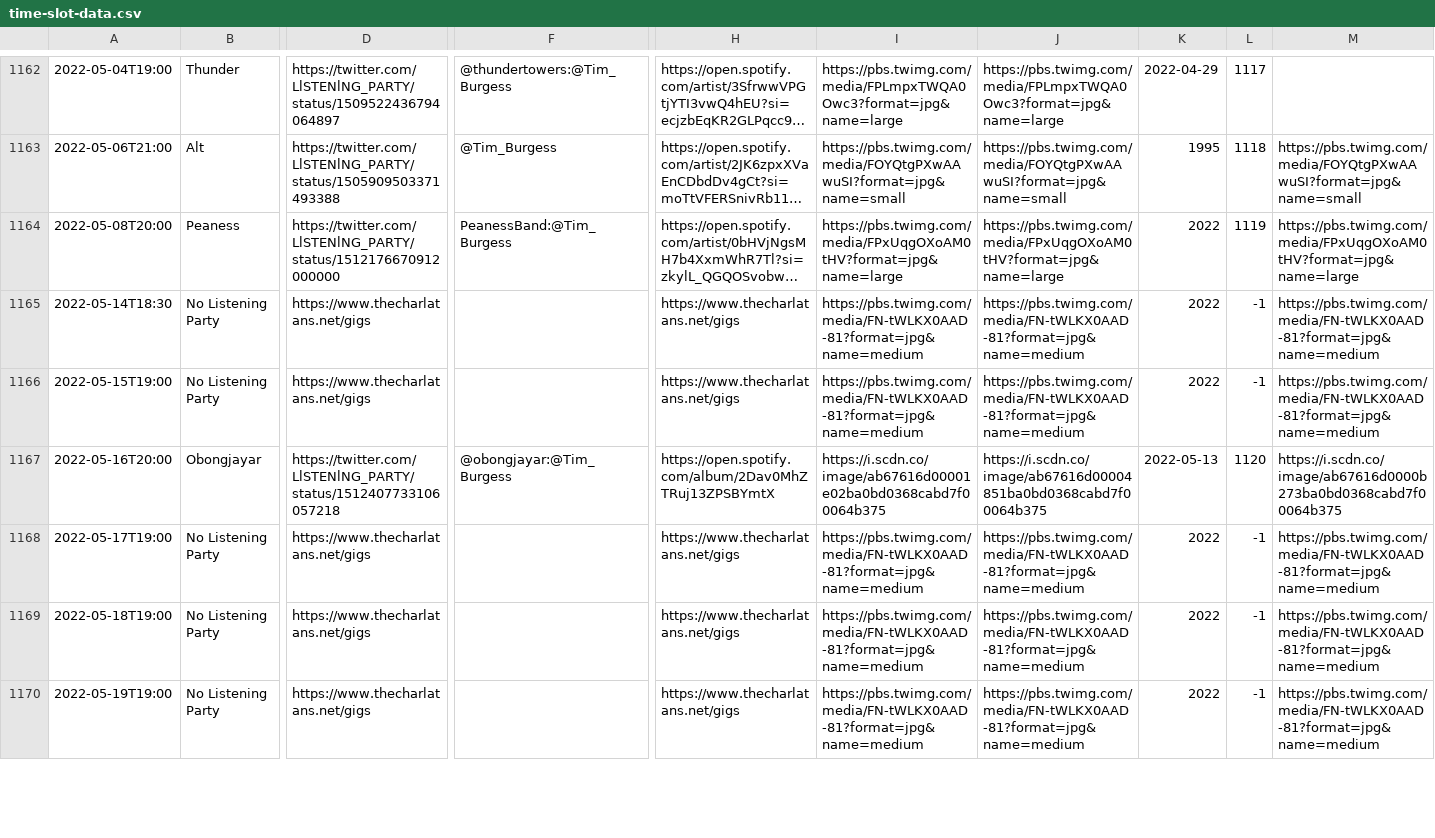
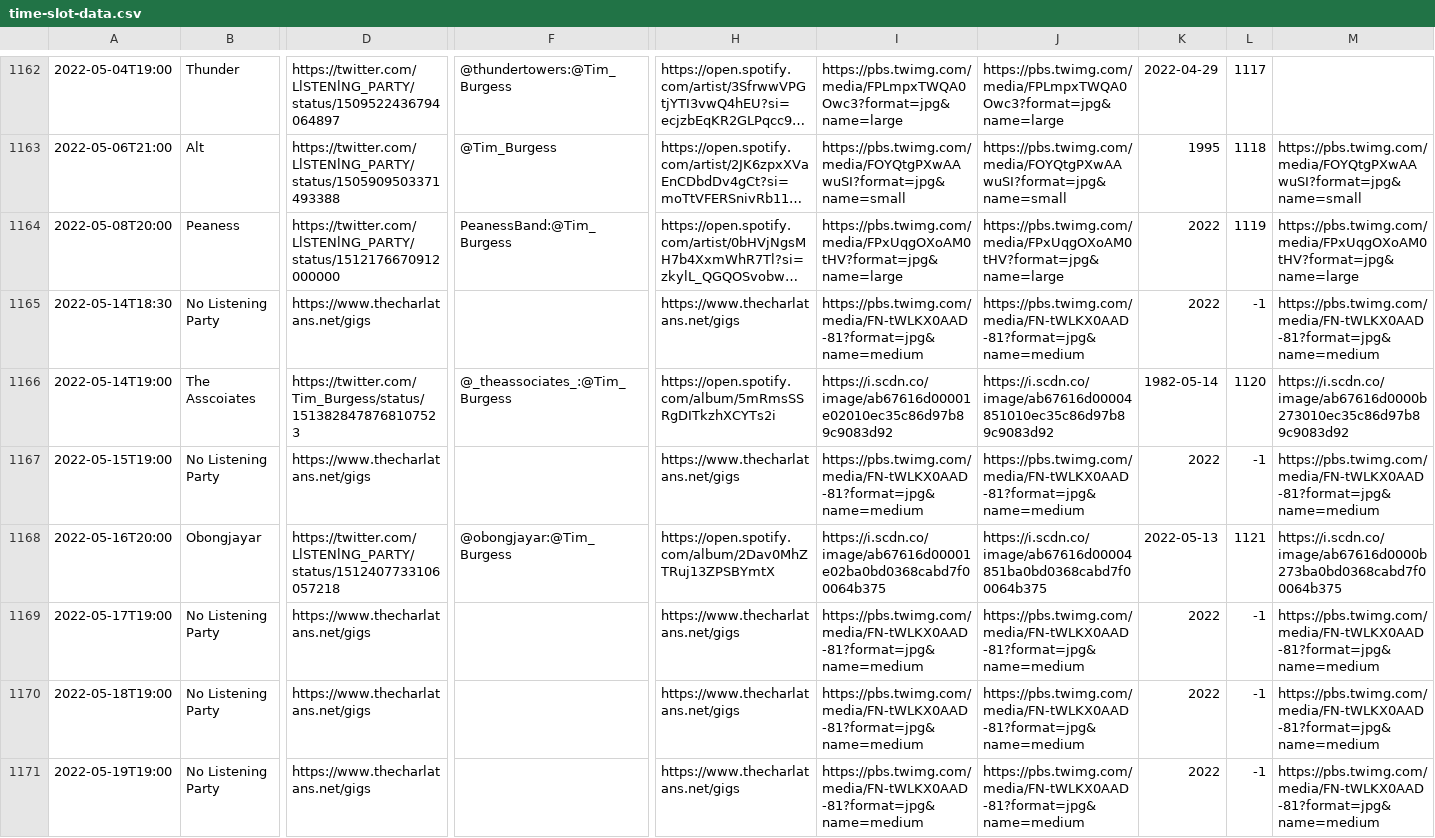
Before and after one commit to matbroughty/timstwitterlisteningparty, a CSV file: data/time-slot-data.csv, drawn as a sheet; only a part is shown, gaps mark what is left out; long unchanged cells end in …; addresses are those after the commit; rows hold the shown columns only; the diff covers the shown part only; the diff names each change by its address in the sheet, - before the commit and + after, or states it on an @@ line.

Commit message:
Added The Asscoiates and updated date for Butcher Boy

```diff
--- a/data/time-slot-data.csv
+++ b/data/time-slot-data.csv
+row 1166: 2022-05-14T19:00 | The Asscoiates | https://twitter.com/Tim_Burgess/status/1513828478768107523 | @_theassociates_:@Tim_Burgess | https://open.spotify.com/album/5mRmsSSRgDITkzhXCYTs2i | https://i.scdn.co/image/ab67616d00001e02010ec35c86d97b89c9083d92 | https://i.scdn.co/image/ab67616d00004851010ec35c86d97b89c9083d92 | 1982-05-14 | 1120 | https://i.scdn.co/image/ab67616d0000b273010ec35c86d97b89c9083d92
-L1168: 1120
+L1168: 1121
```
Also changed, not shown: 1 added row, 1 removed row and 2 edited cells elsewhere in this file, 5 other files.
